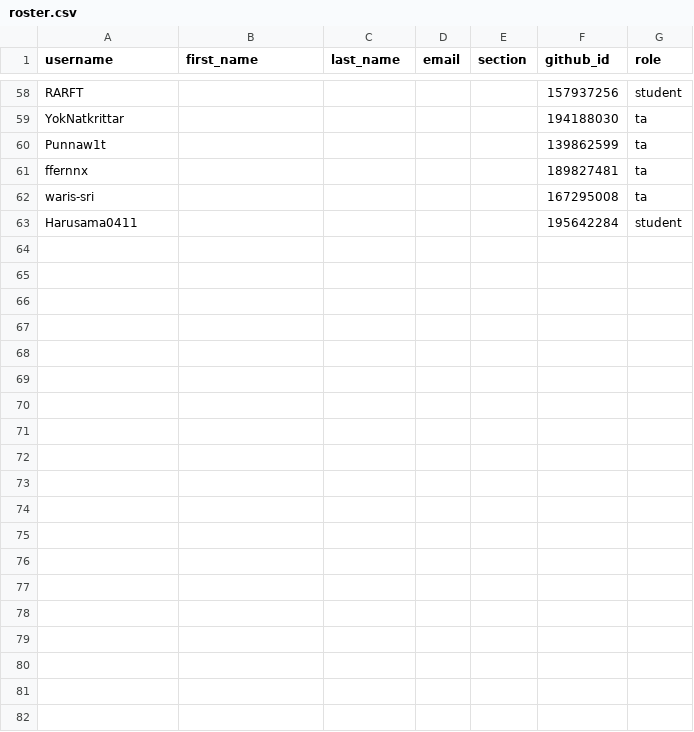
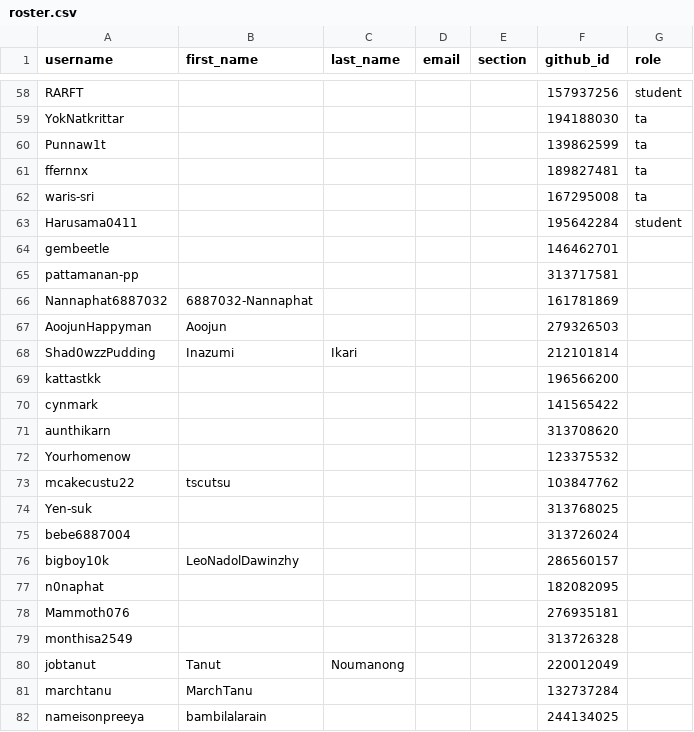
Before and after one commit to MUICT-Class/classroom50, a CSV file: 691-itds242/roster.csv, drawn as a sheet; only a part is shown, gaps mark what is left out; the diff covers the shown part only; the diff names each change by its address in the sheet, - before the commit and + after, or states it on an @@ line.

Commit message:
[Classroom 50] Add 54 student s: 691-itds242

```diff
--- a/691-itds242/roster.csv
+++ b/691-itds242/roster.csv
+row 64: gembeetle |  |  |  |  | 146462701
+row 65: pattamanan-pp |  |  |  |  | 313717581
+row 66: Nannaphat6887032 | 6887032-Nannaphat |  |  |  | 161781869
+row 67: AoojunHappyman | Aoojun |  |  |  | 279326503
+row 68: Shad0wzzPudding | Inazumi | Ikari |  |  | 212101814
+row 69: kattastkk |  |  |  |  | 196566200
+row 70: cynmark |  |  |  |  | 141565422
+row 71: aunthikarn |  |  |  |  | 313708620
+row 72: Yourhomenow |  |  |  |  | 123375532
+row 73: mcakecustu22 | tscutsu |  |  |  | 103847762
+row 74: Yen-suk |  |  |  |  | 313768025
+row 75: bebe6887004 |  |  |  |  | 313726024
+row 76: bigboy10k | LeoNadolDawinzhy |  |  |  | 286560157
+row 77: n0naphat |  |  |  |  | 182082095
+row 78: Mammoth076 |  |  |  |  | 276935181
+row 79: monthisa2549 |  |  |  |  | 313726328
+row 80: jobtanut | Tanut | Noumanong |  |  | 220012049
+row 81: marchtanu | MarchTanu |  |  |  | 132737284
+row 82: nameisonpreeya | bambilalarain |  |  |  | 244134025
```
Also changed, not shown: 35 added rows elsewhere in this file.
